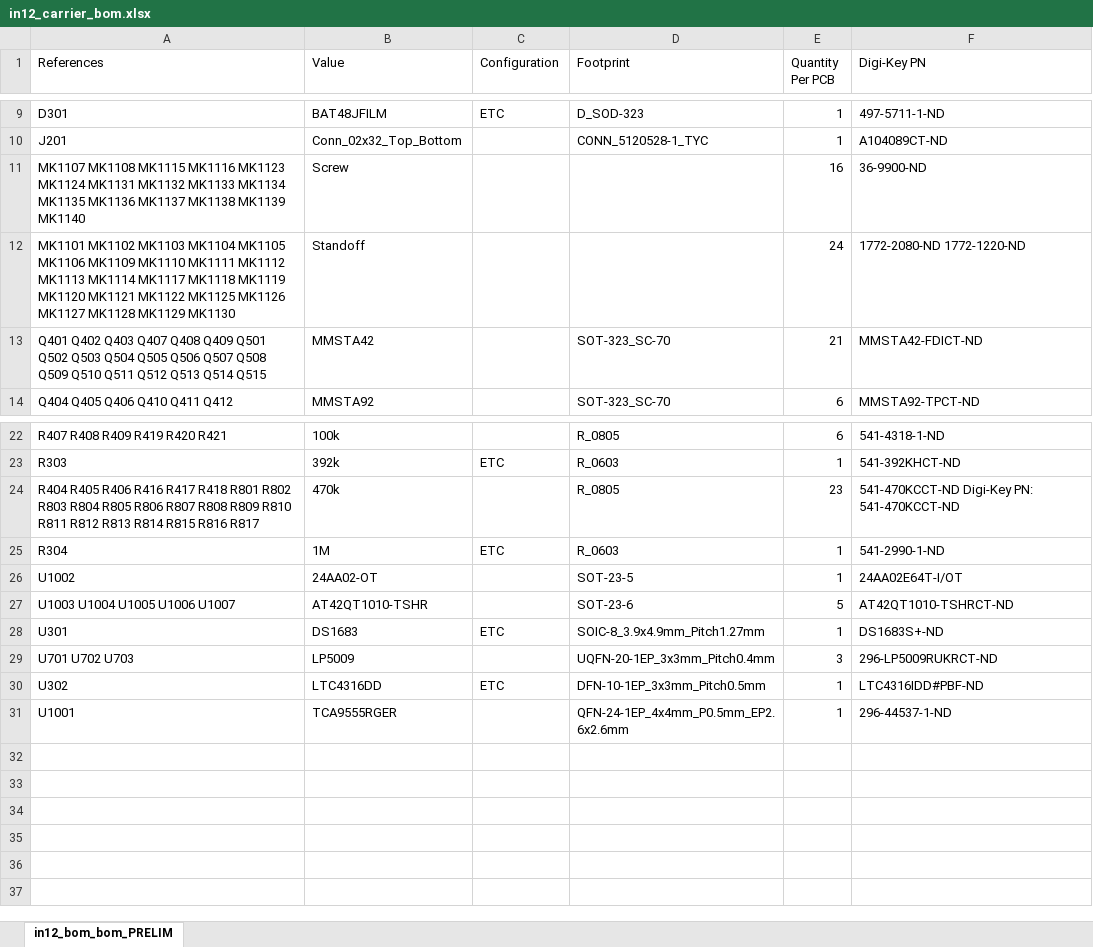
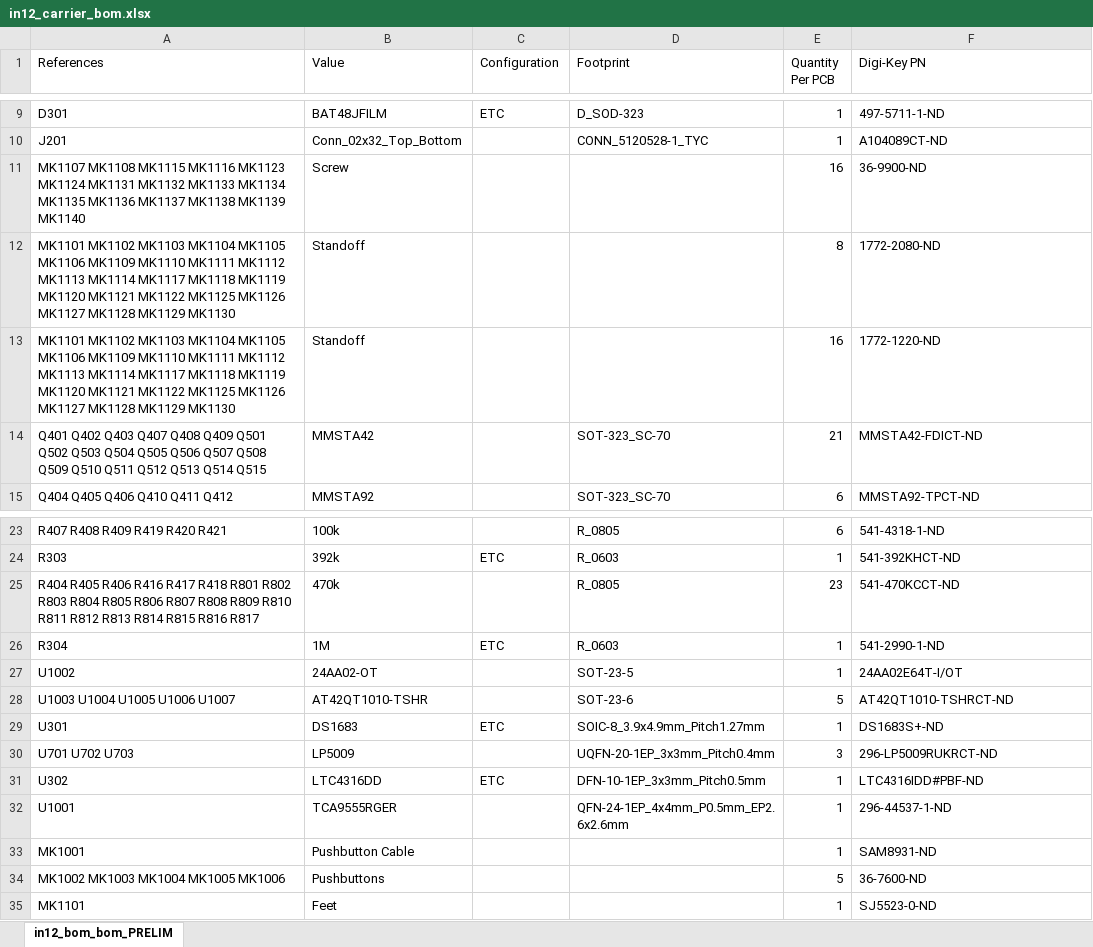
Before and after one commit to drewsum/Nixie_Clock, an Excel workbook: rev_b/hdw/IN12_carrier/IN12_carrier/in12_carrier_bom.xlsx, sheet in12_bom_bom_PRELIM, drawn as a sheet; only a part is shown, gaps mark what is left out; values as stored, in another font and other column widths than the file's, no borders; addresses are those after the commit; the diff names each change by its address in the sheet, - before the commit and + after, or states it on an @@ line.

Commit message:
fixed some stuff in the IN12 BOM

```diff
--- a/rev_b/hdw/IN12_carrier/IN12_carrier/in12_carrier_bom.xlsx (sheet in12_bom_bom_PRELIM)
+++ b/rev_b/hdw/IN12_carrier/IN12_carrier/in12_carrier_bom.xlsx (sheet in12_bom_bom_PRELIM)
-E12 (Quantity Per PCB): 24
+E12 (Quantity Per PCB): 8
-F12 (Digi-Key PN): 1772-2080-ND 1772-1220-ND
+F12 (Digi-Key PN): 1772-2080-ND
+row 13: MK1101 MK1102 MK1103 MK1104 MK1105 MK1106 MK1109 MK1110 MK1111 MK1112 MK1113 MK1114 MK1117 MK1118 MK1119 MK1120 MK1121 MK1122 MK1125 MK1126 MK1127 MK1128 MK1129 MK1130 | Standoff |  |  | 16 | 1772-1220-ND
-F25 (Digi-Key PN): 541-470KCCT-ND Digi-Key PN: 541-470KCCT-ND
+F25 (Digi-Key PN): 541-470KCCT-ND
+row 33: MK1001 | Pushbutton Cable |  |  | 1 | SAM8931-ND
+row 34: MK1002 MK1003 MK1004 MK1005 MK1006 | Pushbuttons |  |  | 5 | 36-7600-ND
+row 35: MK1101 | Feet |  |  | 1 | SJ5523-0-ND
```
